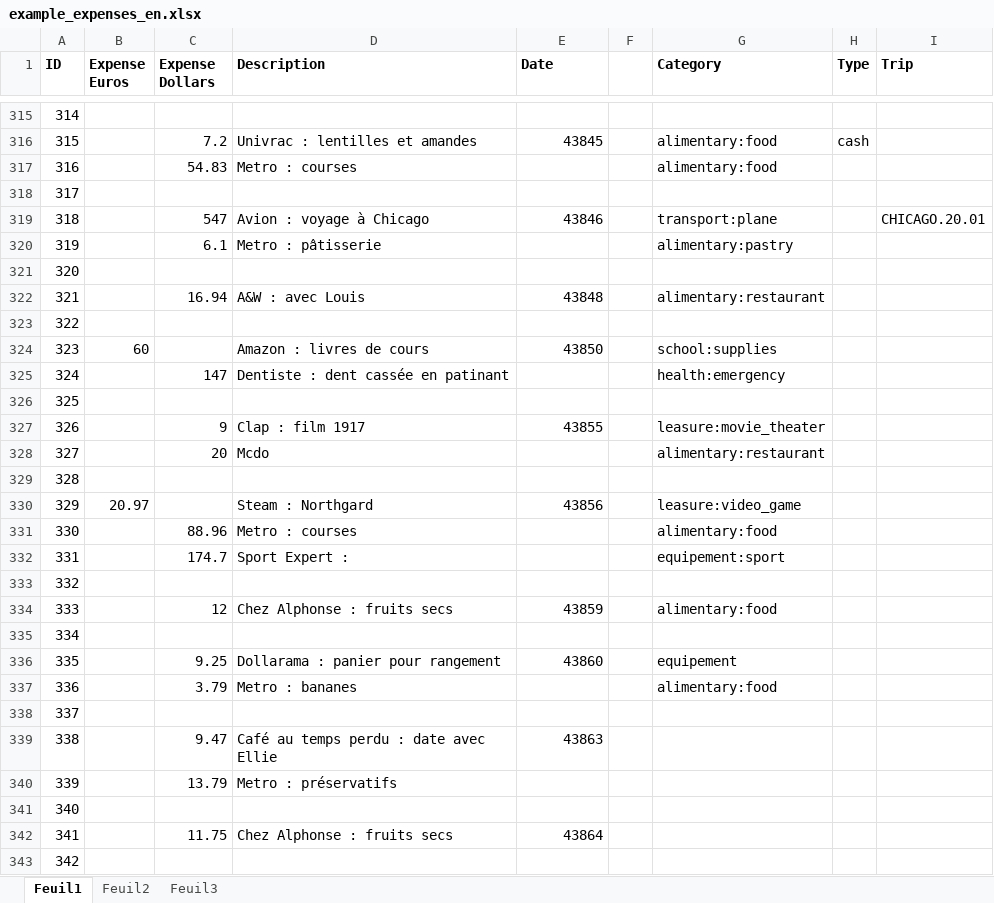
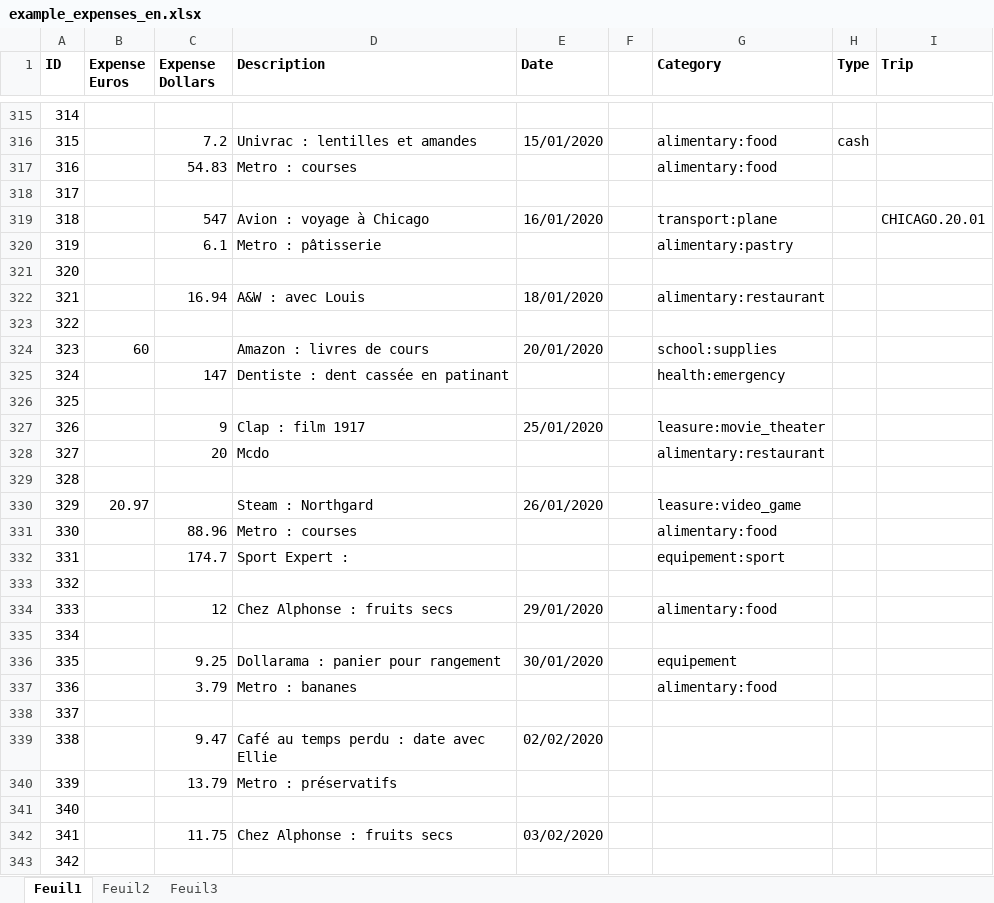
Before and after one commit to Raiytak/Recount, an Excel workbook: app/code/data/examples/example_expenses_en.xlsx, sheet Feuil1, drawn as a sheet; only a part is shown, gaps mark what is left out; values as stored, in another font and other column widths than the file's, no borders; the diff covers the shown part only; the diff names each change by its address in the sheet, - before the commit and + after, or states it on an @@ line.

Commit message:
Resolved a bug on date, excel was to blame. Should improve resilience.

```diff
--- a/app/code/data/examples/example_expenses_en.xlsx (sheet Feuil1)
+++ b/app/code/data/examples/example_expenses_en.xlsx (sheet Feuil1)
-E316 (Date): 43845
+E316 (Date): 15/01/2020
-E319 (Date): 43846
+E319 (Date): 16/01/2020
-E322 (Date): 43848
+E322 (Date): 18/01/2020
-E324 (Date): 43850
+E324 (Date): 20/01/2020
-E327 (Date): 43855
+E327 (Date): 25/01/2020
-E330 (Date): 43856
+E330 (Date): 26/01/2020
-E334 (Date): 43859
+E334 (Date): 29/01/2020
-E336 (Date): 43860
+E336 (Date): 30/01/2020
-E339 (Date): 43863
+E339 (Date): 02/02/2020
-E342 (Date): 43864
+E342 (Date): 03/02/2020
```
Also changed, not shown: 186 edited cells elsewhere in this sheet, 2 other files.
